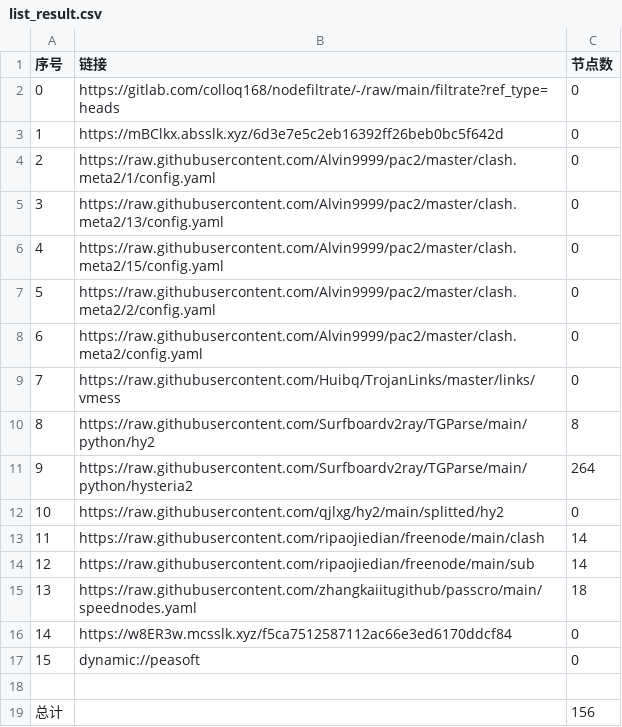
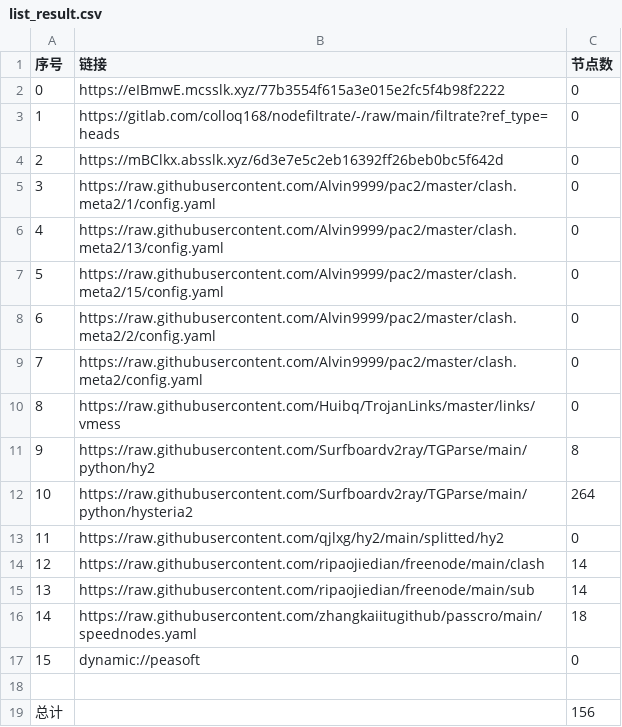
Before and after one commit to xiao99qiao/NoMoreWalls, a CSV file: list_result.csv, drawn as a sheet; removed rows and columns are numbered as before the commit, all else as after; the diff names each change by its address in the sheet, - before the commit and + after, or states it on an @@ line.

```diff
--- a/list_result.csv
+++ b/list_result.csv
+row 2: 0 | https://eIBmwE.mcsslk.xyz/77b3554f615a3e015e2fc5f4b98f2222 | 0
@@ column A (序号) renumbered between rows 3 and 16 @@
-row 16: 14 | https://w8ER3w.mcsslk.xyz/f5ca7512587112ac66e3ed6170ddcf84 | 0
```
Also changed, not shown: 20 other files.
